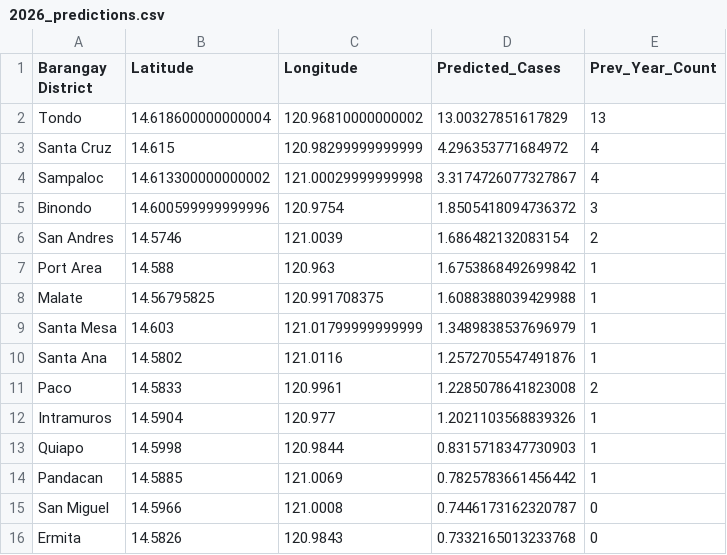
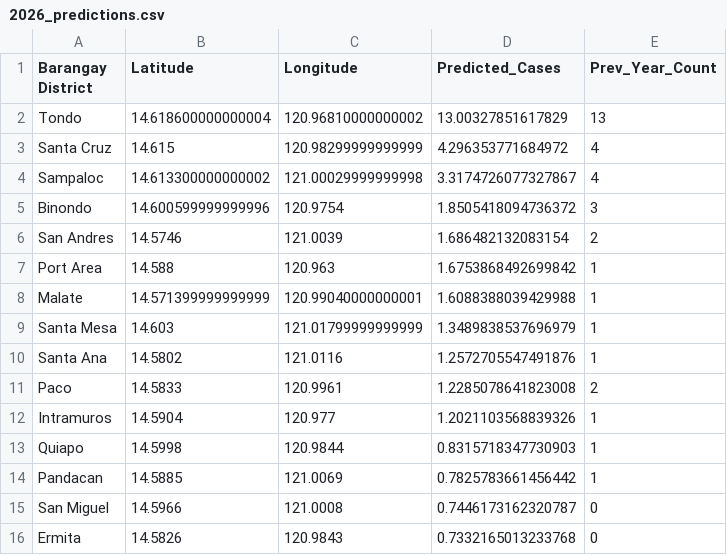
Before and after one commit to Zhecto/missing-person-heatmap, a CSV file: notebook/outputs/2026_predictions.csv, drawn as a sheet.

Commit message:
Fix Malate coordinates in 2026_predictions.csv for accuracy

```diff
--- a/notebook/outputs/2026_predictions.csv
+++ b/notebook/outputs/2026_predictions.csv
@@ -7,3 +7,3 @@ San Andres,14.5746,121.0039,1.686482132083154,2
 Port Area,14.588,120.963,1.6753868492699842,1
-Malate,14.56795825,120.991708375,1.6088388039429988,1
+Malate,14.571399999999999,120.99040000000001,1.6088388039429988,1
 Santa Mesa,14.603,121.01799999999999,1.3489838537696979,1
```
Also changed, not shown: 2 other files.
